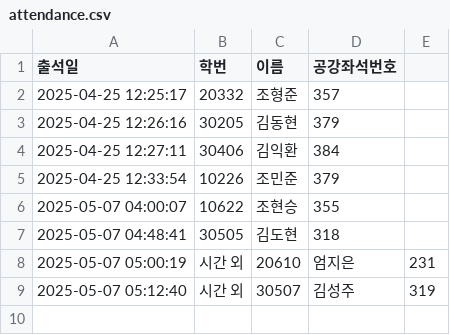
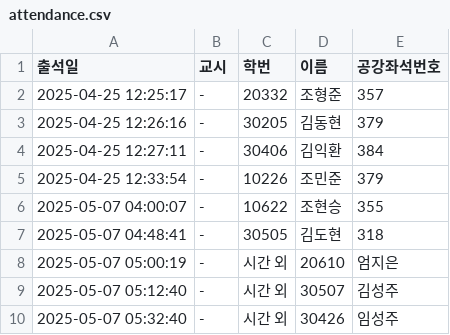
Before and after one commit to eunjoy-library/StudentTrackr, a CSV file: attendance.csv, drawn as a sheet; removed rows and columns are numbered as before the commit, all else as after; the diff names each change by its address in the sheet, - before the commit and + after, or states it on an @@ line.

```diff
--- a/attendance.csv
+++ b/attendance.csv
+column B (교시), rows 2-9: all -
-column E, rows 8-9: 231 | 319
+row 10: 2025-05-07 05:32:40 | - | 시간 외 | 30426 | 임성주
```
Also changed, not shown: attendance_backup.csv, attendance_excel.csv, 3 other files.
